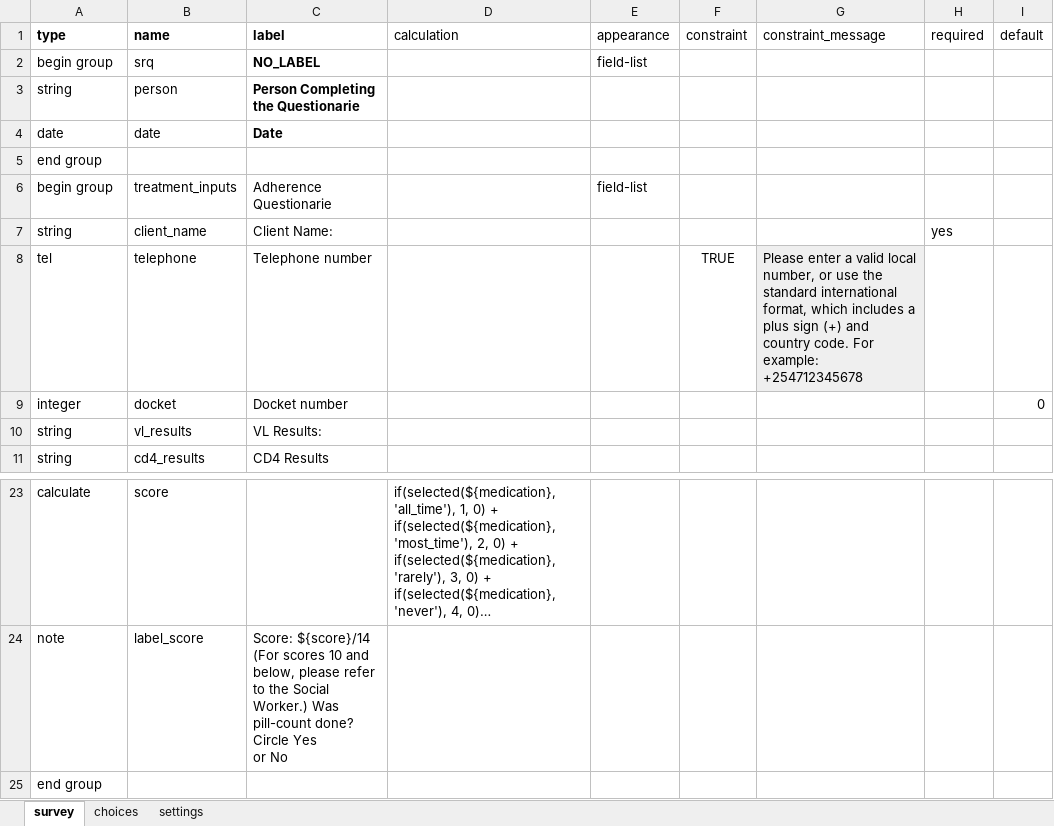
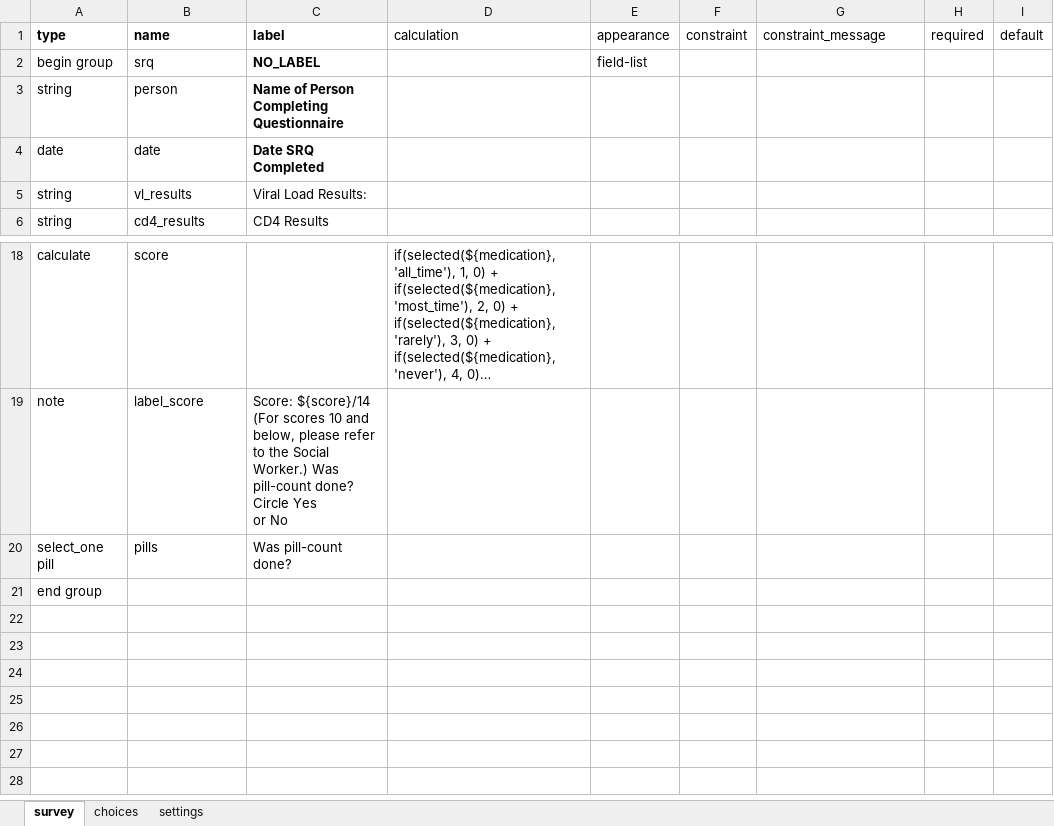
Before and after one commit to gitcliff/mydhi-cht-config, an Excel workbook: config/forms/app/srq.xlsx, sheet survey, drawn as a sheet; only a part is shown, gaps mark what is left out; long unchanged cells end in …; values as stored, in another font and other column widths than the file's, no borders; charts and pictures not drawn; removed rows and columns are numbered as before the commit, all else as after; the diff names each change by its address in the sheet, - before the commit and + after, or states it on an @@ line.

Commit message:
auto:modifying the SRQ form

```diff
--- a/config/forms/app/srq.xlsx (sheet survey)
+++ b/config/forms/app/srq.xlsx (sheet survey)
-C3 (label): Person Completing the Questionarie
+C3 (label): Name of Person Completing Questionnaire
-C4 (label): Date
+C4 (label): Date SRQ Completed
-row 5: end group
-row 6: begin group | treatment_inputs | Adherence Questionarie |  | field-list
-row 7: string | client_name | Client Name: |  |  |  |  | yes
-row 8: tel | telephone | Telephone number |  |  | TRUE | Please enter a valid local number, or use the standard international format, which includes a plus sign (+) and country code. For example: +254712345678
-row 9: integer | docket | Docket number |  |  |  |  |  | 0
-C5 (label): VL Results:
+C5 (label): Viral Load Results:
+row 20: select_one pill | pills | Was pill-count done?
```
Also changed, not shown: sheet choices, 1 other file.
